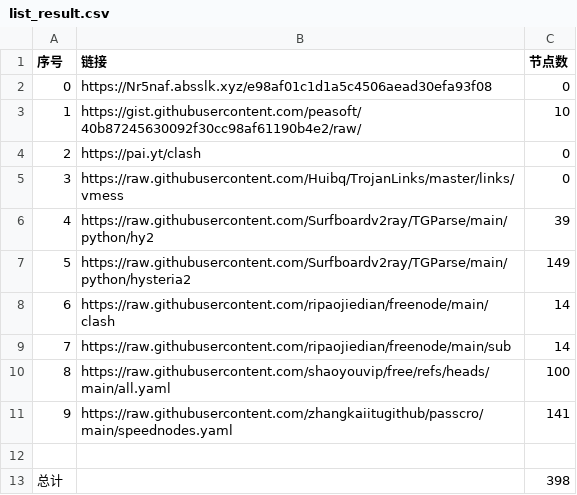
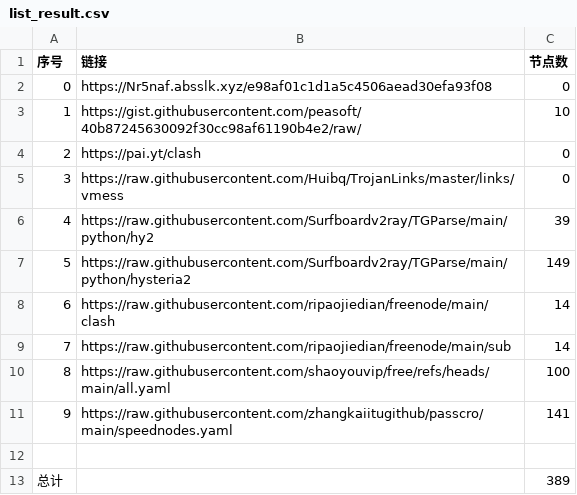
Before and after one commit to happyzhoujay/AutoMergePublicNodes, a CSV file: list_result.csv, drawn as a sheet.

```diff
--- a/list_result.csv
+++ b/list_result.csv
@@ -12,2 +12,2 @@
 
-总计,,398
+总计,,389
```
Also changed, not shown: 9 other files.
